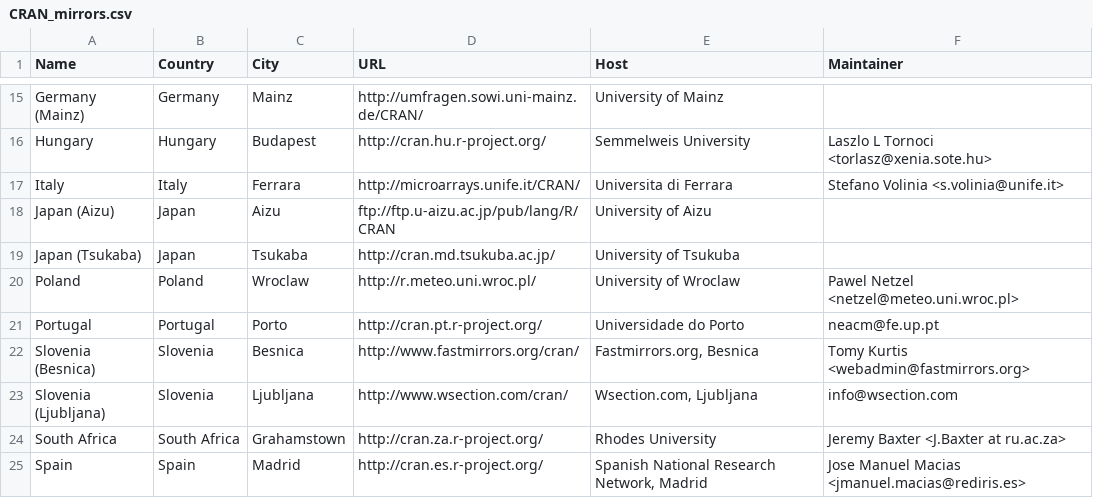
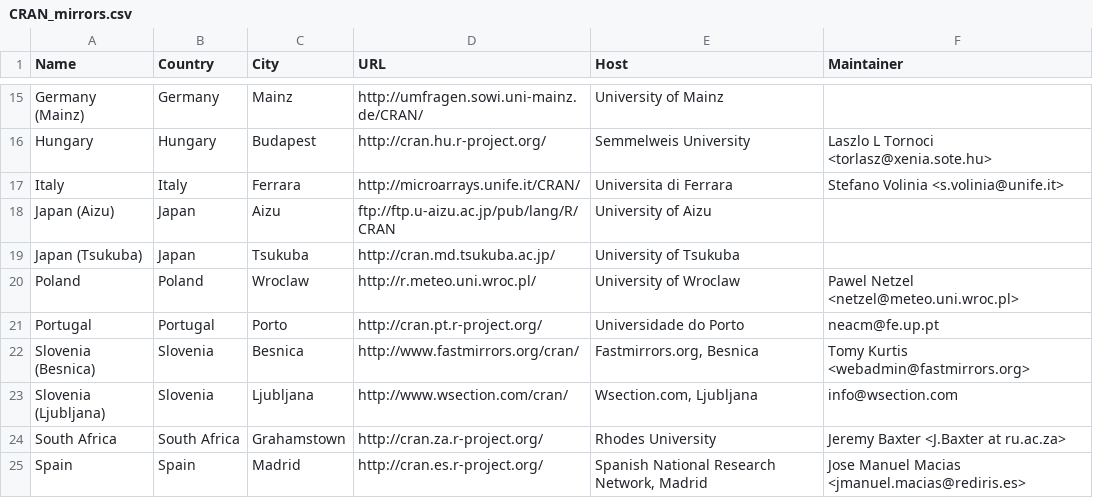
Before and after one commit to emnatkins/r-project, a CSV file: doc/CRAN_mirrors.csv, drawn as a sheet; only a part is shown, gaps mark what is left out.

Commit message:
typo

```diff
--- a/doc/CRAN_mirrors.csv
+++ b/doc/CRAN_mirrors.csv
@@ -18,3 +18,3 @@ Italy,Italy,Ferrara,http://microarrays.unife.it/CRAN/,"Universita di Ferrara","S
 "Japan (Aizu)",Japan,Aizu,ftp://ftp.u-aizu.ac.jp/pub/lang/R/CRAN,"University of Aizu",
-"Japan (Tsukaba)",Japan,Tsukaba,http://cran.md.tsukuba.ac.jp/,"University of Tsukuba",
+"Japan (Tsukuba)",Japan,Tsukuba,http://cran.md.tsukuba.ac.jp/,"University of Tsukuba",
 Poland,Poland,Wroclaw,http://r.meteo.uni.wroc.pl/,"University of Wroclaw","Pawel Netzel <netzel@meteo.uni.wroc.pl>"
```
